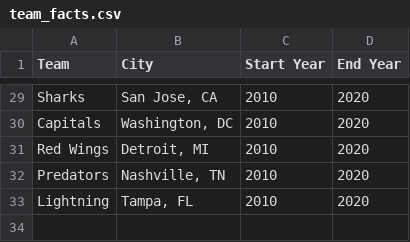
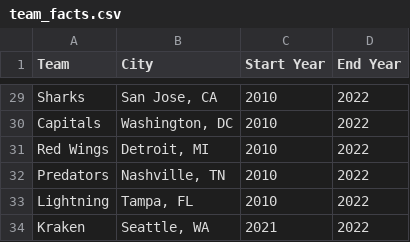
Before and after one commit to grdavis/box-score-scraper, a CSV file: NHL/team_facts.csv, drawn as a sheet; only a part is shown, gaps mark what is left out; the diff covers the shown part only; the diff names each change by its address in the sheet, - before the commit and + after, or states it on an @@ line.

```diff
--- a/NHL/team_facts.csv
+++ b/NHL/team_facts.csv
-D29:D33 (End Year): 2020
+D29:D33 (End Year): 2022
+row 34: Kraken | Seattle, WA | 2021 | 2022
```
Also changed, not shown: 26 edited cells elsewhere in this file, NBA/season_facts.csv, NBA/team_facts.csv, 17 other files.
